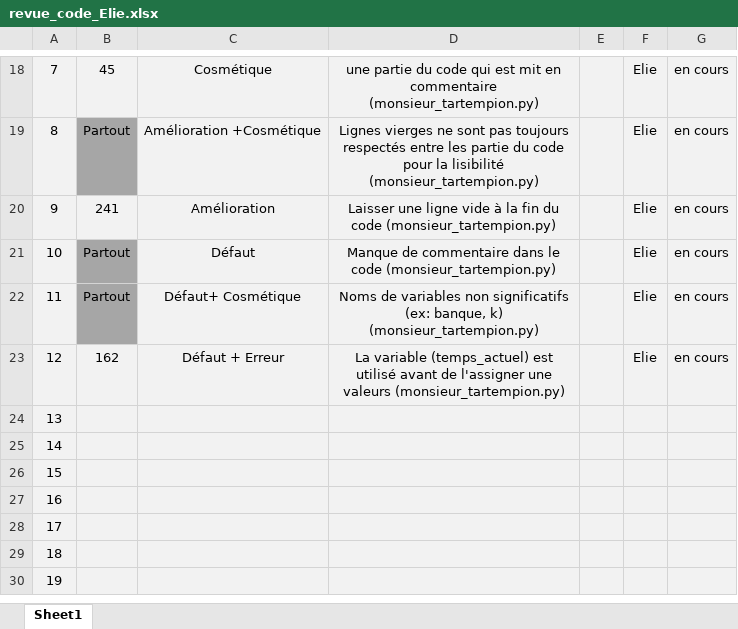
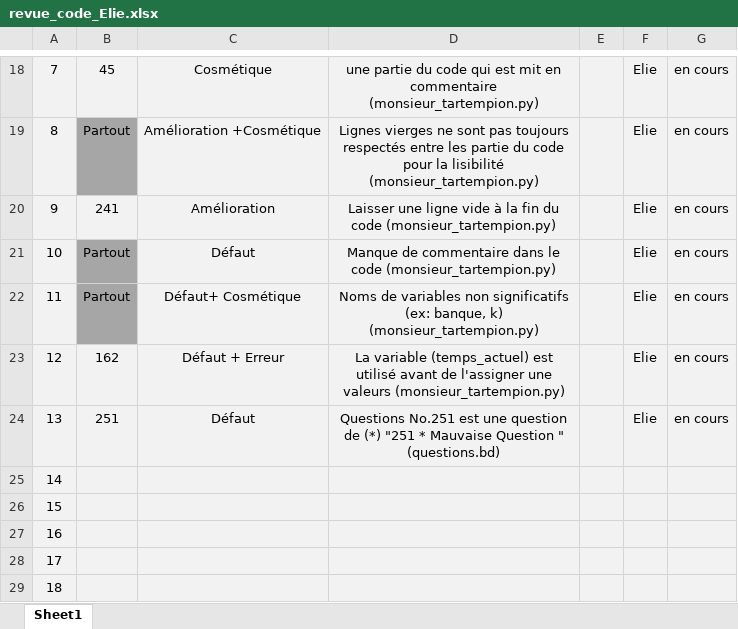
Before and after one commit to Eliefrh/5GP-Travail_pratique_1, an Excel workbook: Fichiers equipe/revue_code_Elie.xlsx, sheet Sheet1, drawn as a sheet; only a part is shown, gaps mark what is left out; the shorter side is filled out with more unchanged rows; values as stored, in another font and other column widths than the file's, no borders; the diff names each change by its address in the sheet, - before the commit and + after, or states it on an @@ line.

```diff
--- a/Fichiers equipe/revue_code_Elie.xlsx (sheet Sheet1)
+++ b/Fichiers equipe/revue_code_Elie.xlsx (sheet Sheet1)
-B24: (empty)
+B24: 251
-C24: (empty)
+C24: Défaut
-D24: (empty)
+D24: Questions No.251 est une question de (*) "251 * Mauvaise Question " (questions.bd)
-F24: (empty)
+F24: Elie
-G24: (empty)
+G24: en cours
```
Also changed, not shown: Fichiers equipe/revue_code_equipe.xlsx.
